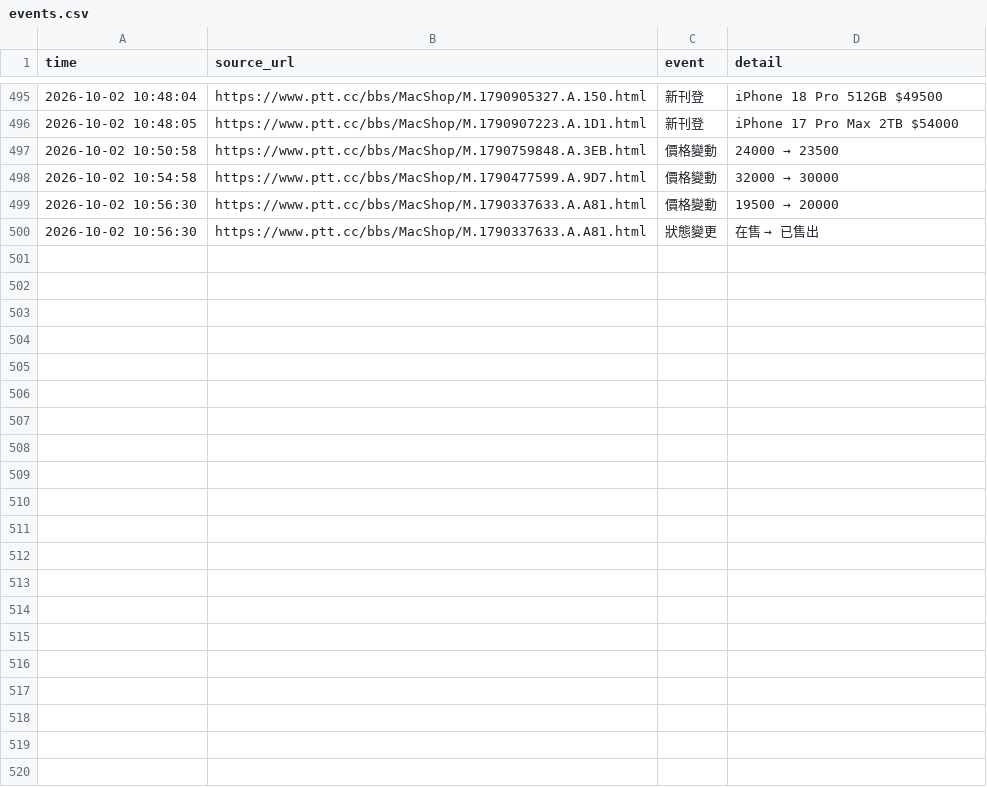
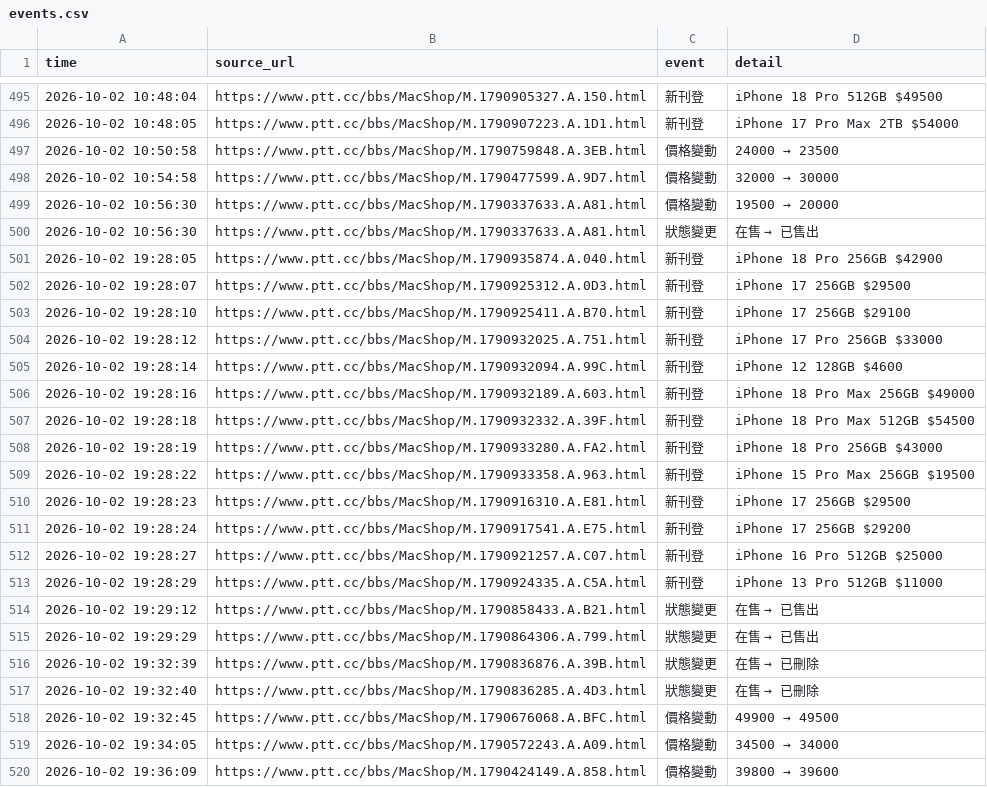
Before and after one commit to iPliny/ptt-iphone-tracker, a CSV file: data/events.csv, drawn as a sheet; only a part is shown, gaps mark what is left out; the diff names each change by its address in the sheet, - before the commit and + after, or states it on an @@ line.

```diff
--- a/data/events.csv
+++ b/data/events.csv
+row 501: 2026-10-02 19:28:05 | https://www.ptt.cc/bbs/MacShop/M.1790935874.A.040.html | 新刊登 | iPhone 18 Pro 256GB $42900
+row 502: 2026-10-02 19:28:07 | https://www.ptt.cc/bbs/MacShop/M.1790925312.A.0D3.html | 新刊登 | iPhone 17 256GB $29500
+row 503: 2026-10-02 19:28:10 | https://www.ptt.cc/bbs/MacShop/M.1790925411.A.B70.html | 新刊登 | iPhone 17 256GB $29100
+row 504: 2026-10-02 19:28:12 | https://www.ptt.cc/bbs/MacShop/M.1790932025.A.751.html | 新刊登 | iPhone 17 Pro 256GB $33000
+row 505: 2026-10-02 19:28:14 | https://www.ptt.cc/bbs/MacShop/M.1790932094.A.99C.html | 新刊登 | iPhone 12 128GB $4600
+row 506: 2026-10-02 19:28:16 | https://www.ptt.cc/bbs/MacShop/M.1790932189.A.603.html | 新刊登 | iPhone 18 Pro Max 256GB $49000
+row 507: 2026-10-02 19:28:18 | https://www.ptt.cc/bbs/MacShop/M.1790932332.A.39F.html | 新刊登 | iPhone 18 Pro Max 512GB $54500
+row 508: 2026-10-02 19:28:19 | https://www.ptt.cc/bbs/MacShop/M.1790933280.A.FA2.html | 新刊登 | iPhone 18 Pro 256GB $43000
+row 509: 2026-10-02 19:28:22 | https://www.ptt.cc/bbs/MacShop/M.1790933358.A.963.html | 新刊登 | iPhone 15 Pro Max 256GB $19500
+row 510: 2026-10-02 19:28:23 | https://www.ptt.cc/bbs/MacShop/M.1790916310.A.E81.html | 新刊登 | iPhone 17 256GB $29500
+row 511: 2026-10-02 19:28:24 | https://www.ptt.cc/bbs/MacShop/M.1790917541.A.E75.html | 新刊登 | iPhone 17 256GB $29200
+row 512: 2026-10-02 19:28:27 | https://www.ptt.cc/bbs/MacShop/M.1790921257.A.C07.html | 新刊登 | iPhone 16 Pro 512GB $25000
+row 513: 2026-10-02 19:28:29 | https://www.ptt.cc/bbs/MacShop/M.1790924335.A.C5A.html | 新刊登 | iPhone 13 Pro 512GB $11000
+row 514: 2026-10-02 19:29:12 | https://www.ptt.cc/bbs/MacShop/M.1790858433.A.B21.html | 狀態變更 | 在售 → 已售出
+row 515: 2026-10-02 19:29:29 | https://www.ptt.cc/bbs/MacShop/M.1790864306.A.799.html | 狀態變更 | 在售 → 已售出
+row 516: 2026-10-02 19:32:39 | https://www.ptt.cc/bbs/MacShop/M.1790836876.A.39B.html | 狀態變更 | 在售 → 已刪除
+row 517: 2026-10-02 19:32:40 | https://www.ptt.cc/bbs/MacShop/M.1790836285.A.4D3.html | 狀態變更 | 在售 → 已刪除
+row 518: 2026-10-02 19:32:45 | https://www.ptt.cc/bbs/MacShop/M.1790676068.A.BFC.html | 價格變動 | 49900 → 49500
+row 519: 2026-10-02 19:34:05 | https://www.ptt.cc/bbs/MacShop/M.1790572243.A.A09.html | 價格變動 | 34500 → 34000
+row 520: 2026-10-02 19:36:09 | https://www.ptt.cc/bbs/MacShop/M.1790424149.A.858.html | 價格變動 | 39800 → 39600
```
Also changed, not shown: data/listings.csv, data/market_summary.csv, 1 other file.
